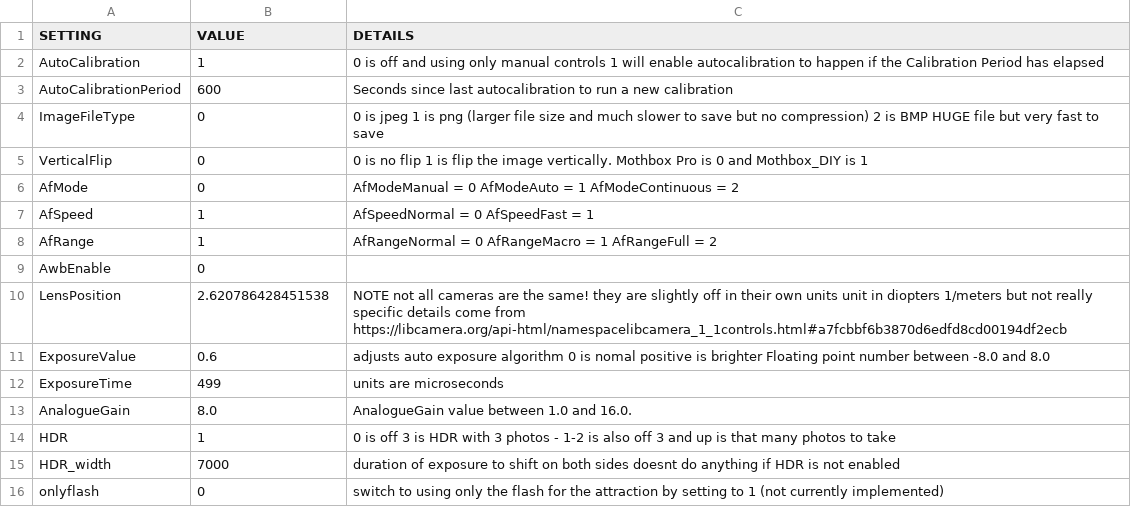
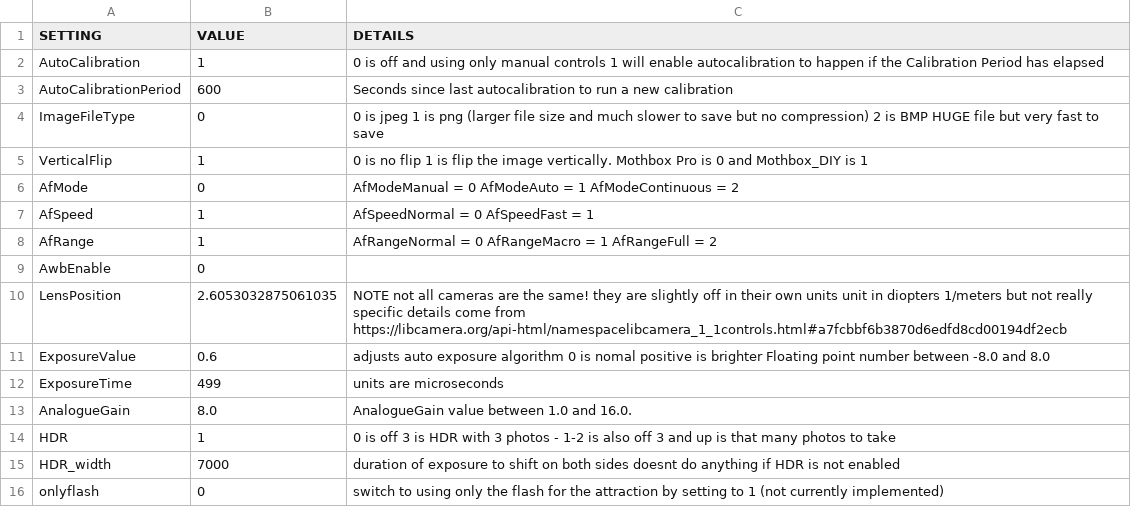
Before and after one commit to Digital-Naturalism-Laboratories/Mothbox, a CSV file: Firmware/mothbox_custom_DIY/camera_settings.csv, drawn as a sheet.

Commit message:
fixed flip on DIY

```diff
--- a/Firmware/mothbox_custom_DIY/camera_settings.csv
+++ b/Firmware/mothbox_custom_DIY/camera_settings.csv
@@ -4,3 +4,3 @@ AutoCalibrationPeriod,600, Seconds since last autocalibration to run a new calib
 ImageFileType,0, 0 is jpeg   1 is png (larger file size and much slower to save but no compression)  2 is BMP HUGE file but very fast to save
-VerticalFlip,0, 0 is no flip  1 is flip the image vertically. Mothbox Pro is 0 and Mothbox_DIY is 1
+VerticalFlip,1, 0 is no flip  1 is flip the image vertically. Mothbox Pro is 0 and Mothbox_DIY is 1
 AfMode, 0, AfModeManual = 0 AfModeAuto = 1 AfModeContinuous = 2
@@ -9,3 +9,3 @@ AfRange,1,AfRangeNormal = 0 AfRangeMacro = 1 AfRangeFull = 2
 AwbEnable,0,
-LensPosition,2.620786428451538, NOTE not all cameras are the same! they are slightly off in their own units   unit in diopters 1/meters but not really specific details come from https://libcamera.org/api-html/namespacelibcamera_1_1controls.html#a7fcbbf6b3870d6edfd8cd00194df2ecb
+LensPosition,2.6053032875061035, NOTE not all cameras are the same! they are slightly off in their own units   unit in diopters 1/meters but not really specific details come from https://libcamera.org/api-html/namespacelibcamera_1_1controls.html#a7fcbbf6b3870d6edfd8cd00194df2ecb
 ExposureValue,0.6,adjusts auto exposure algorithm 0 is nomal positive is brighter Floating point number between -8.0 and 8.0
```
